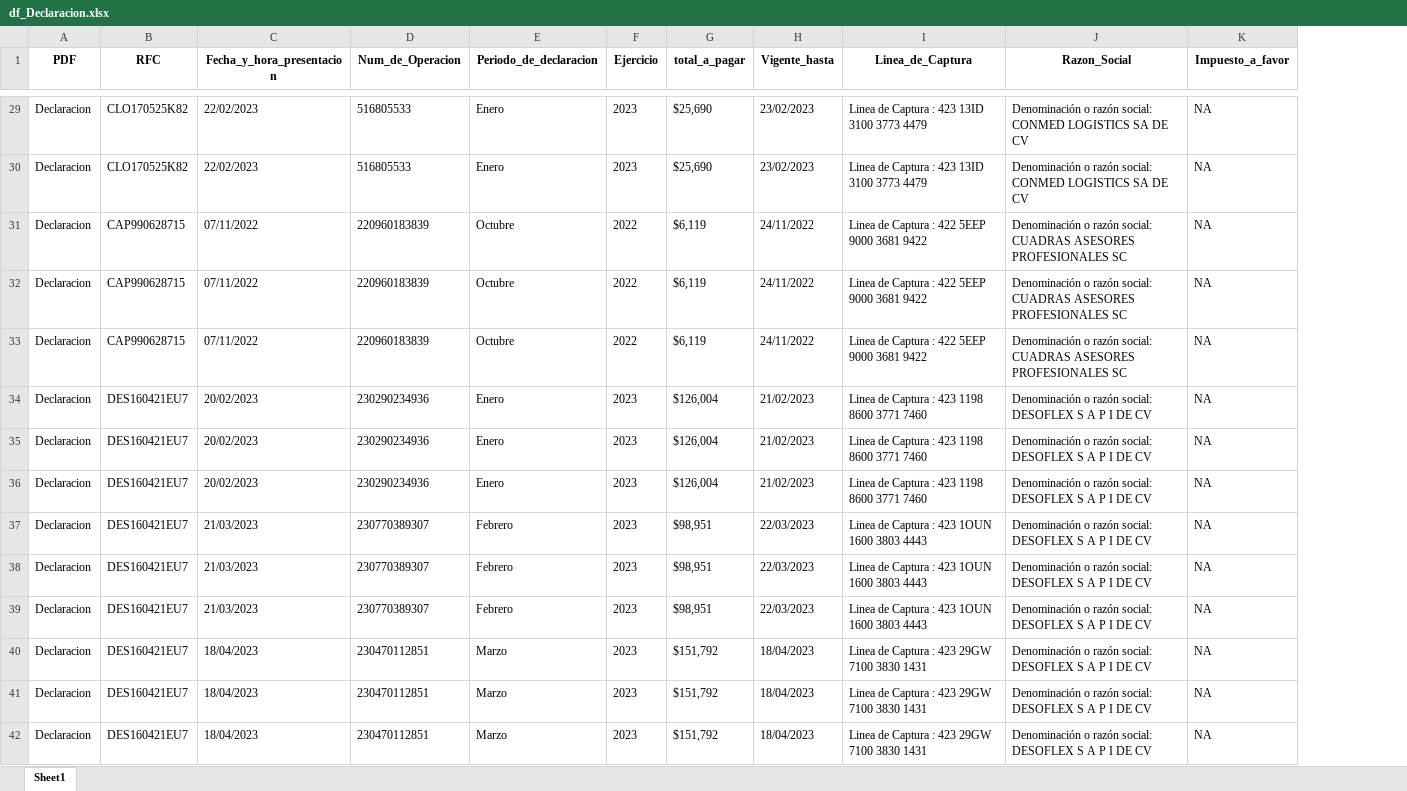
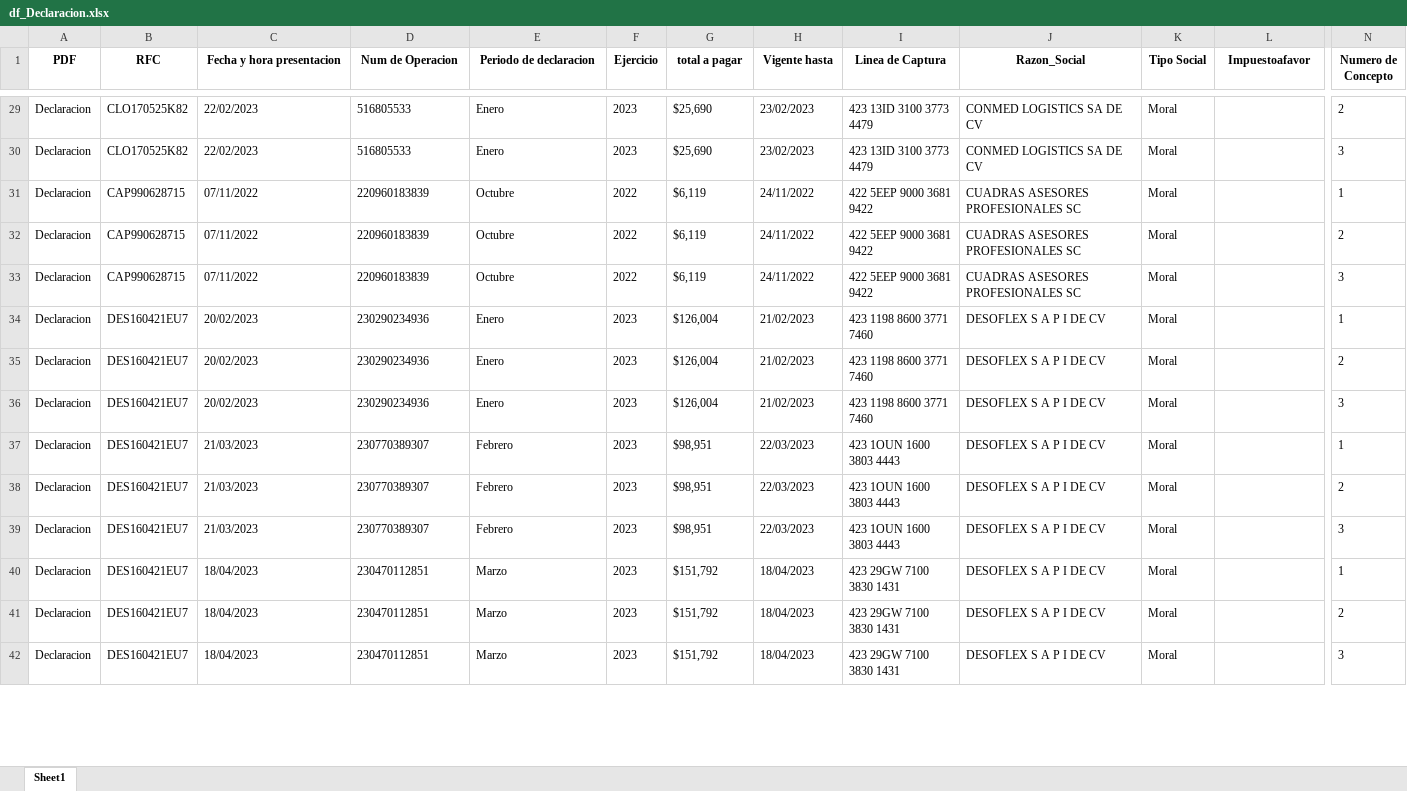
Before and after one commit to victor117-byte/Automatizacion-Cuadras, an Excel workbook: Script/Dataframes/df_Declaracion.xlsx, sheet Sheet1, drawn as a sheet; only a part is shown, gaps mark what is left out; values as stored, in another font and other column widths than the file's, no borders; removed rows and columns are numbered as before the commit, all else as after; the diff covers the shown part only; the diff names each change by its address in the sheet, - before the commit and + after, or states it on an @@ line.

Commit message:
Version Final 03 fecha: 25/05/2023

```diff
--- a/Script/Dataframes/df_Declaracion.xlsx (sheet Sheet1)
+++ b/Script/Dataframes/df_Declaracion.xlsx (sheet Sheet1)
-column I (Linea_de_Captura), rows 29-42: Linea de Captura : 423 13ID 3100 3773 4479 | Linea de Captura : 423 13ID 3100 3773 4479 | Linea de Captura : 422 5EEP 9000 3681 9422 | Linea de Captura : 422 5EEP 9000 3681 9422 | Linea de Captura : 422 5EEP 9000 3681 9422 | Linea de Captura : 423 1198 8600 3771 7460 | Linea de Captura : 423 1198 8600 3771 7460 | Linea de Captura : 423 1198 8600 3771 7460 | Linea de Captura : 423 1OUN 1600 3803 4443 | Linea de Captura : 423 1OUN 1600 3803 4443 | Linea de Captura : 423 1OUN 1600 3803 4443 | Linea de Captura : 423 29GW 7100 3830 1431 | Linea de Captura : 423 29GW 7100 3830 1431 | Linea de Captura : 423 29GW 7100 3830 1431
+column I (Linea de Captura), rows 29-42: 423 13ID 3100 3773 4479 | 423 13ID 3100 3773 4479 | 422 5EEP 9000 3681 9422 | 422 5EEP 9000 3681 9422 | 422 5EEP 9000 3681 9422 | 423 1198 8600 3771 7460 | 423 1198 8600 3771 7460 | 423 1198 8600 3771 7460 | 423 1OUN 1600 3803 4443 | 423 1OUN 1600 3803 4443 | 423 1OUN 1600 3803 4443 | 423 29GW 7100 3830 1431 | 423 29GW 7100 3830 1431 | 423 29GW 7100 3830 1431
+column K (Tipo Social), rows 29-42: all Moral
+column N (Numero de Concepto), rows 29-42: 2 | 3 | 1 | 2 | 3 | 1 | 2 | 3 | 1 | 2 | 3 | 1 | 2 | 3
-C1: Fecha_y_hora_presentacion
+C1: Fecha y hora presentacion
-D1: Num_de_Operacion
+D1: Num de Operacion
-E1: Periodo_de_declaracion
+E1: Periodo de declaracion
-G1: total_a_pagar
+G1: total a pagar
-H1: Vigente_hasta
+H1: Vigente hasta
-L1: Impuesto_a_favor
+L1: Impuestoafavor
-J29:J30 (Razon_Social): Denominación o razón social: CONMED LOGISTICS SA DE CV
+J29:J30 (Razon_Social): CONMED LOGISTICS SA DE CV
-L29:L42 (Impuestoafavor): NA
+L29:L42 (Impuestoafavor): (empty)
-J31:J33 (Razon_Social): Denominación o razón social: CUADRAS ASESORES…
+J31:J33 (Razon_Social): CUADRAS ASESORES…
-J34:J42 (Razon_Social): Denominación o razón social: DESOFLEX S A P I DE CV
+J34:J42 (Razon_Social): DESOFLEX S A P I DE CV
```
Also changed, not shown: 339 edited cells elsewhere in this sheet, Script/Dataframes/df_Acuse_Presentacion.xlsx, Script/Dataframes/df_Constancia.xlsx, 4 other files.
